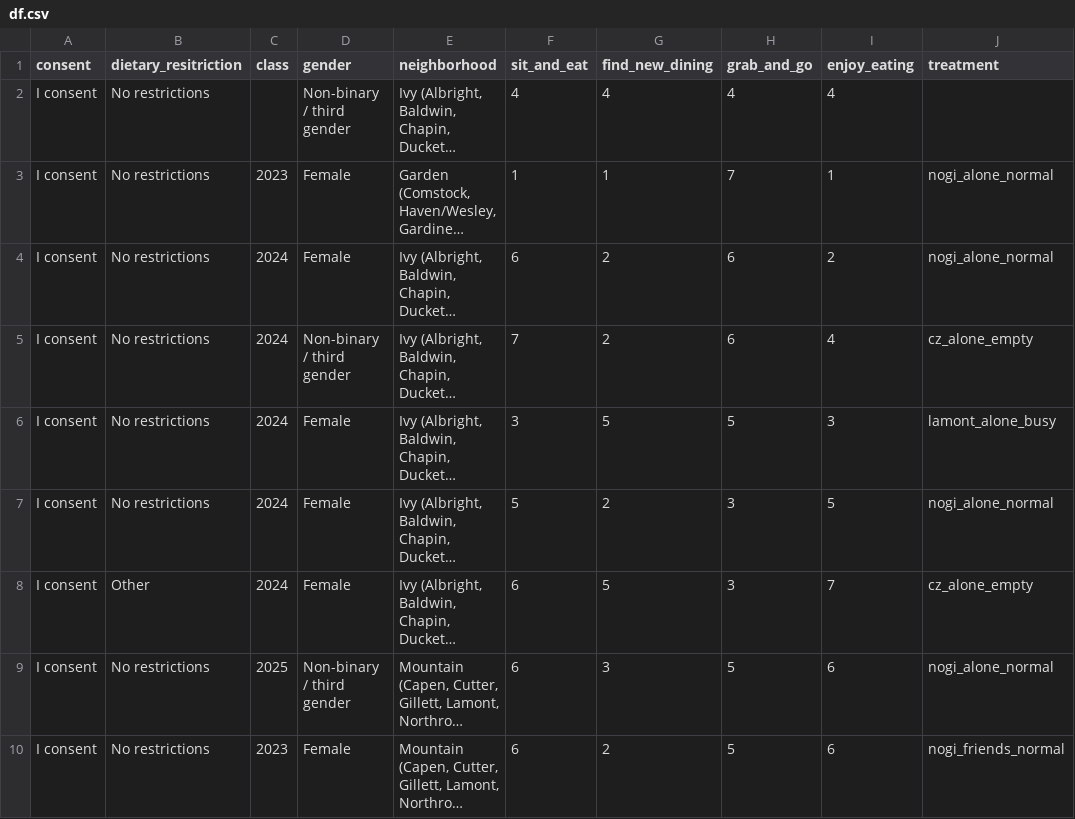
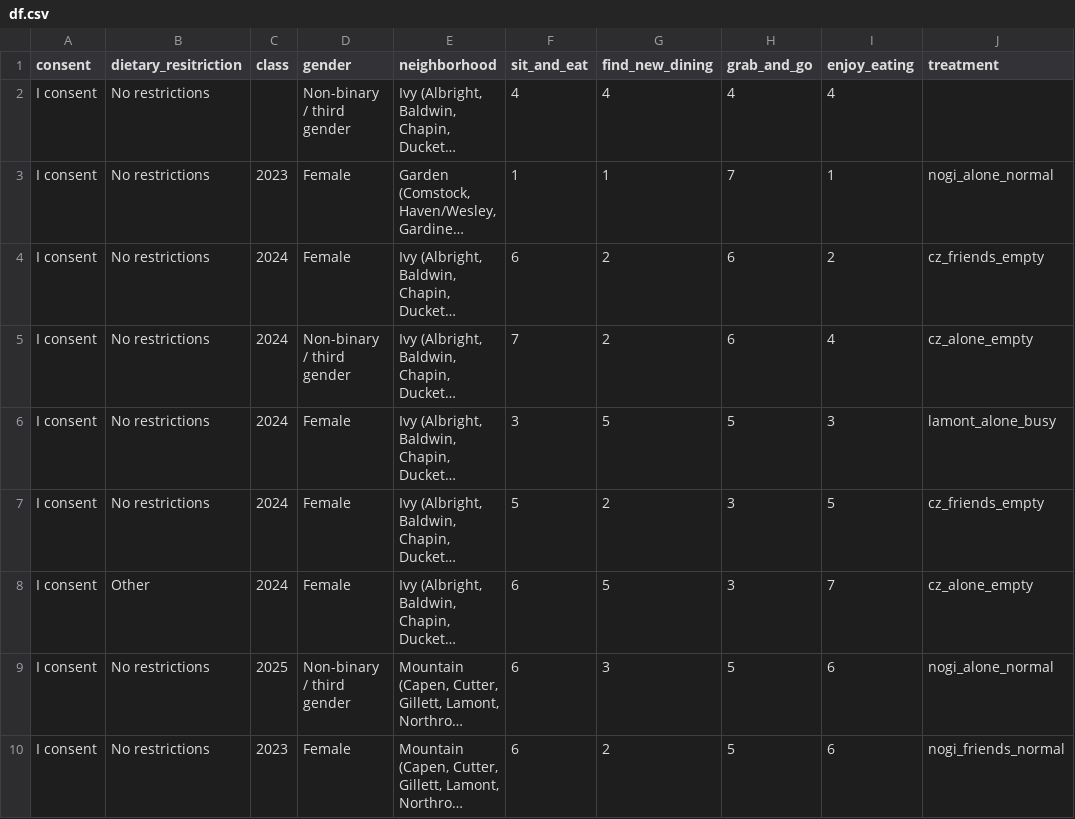
Before and after one commit to ssilovsky/MP2_SDS290, a CSV file: df.csv, drawn as a sheet; only a part is shown; long unchanged cells end in …; the diff covers the shown part only; the diff names each change by its address in the sheet, - before the commit and + after, or states it on an @@ line.

```diff
--- a/df.csv
+++ b/df.csv
-J4 (treatment): nogi_alone_normal
+J4 (treatment): cz_friends_empty
-J7 (treatment): nogi_alone_normal
+J7 (treatment): cz_friends_empty
```
Also changed, not shown: 24 added rows and 6 edited cells elsewhere in this file, Mini-project+2_April+30,+2023_11.50.csv, 1 other file.
